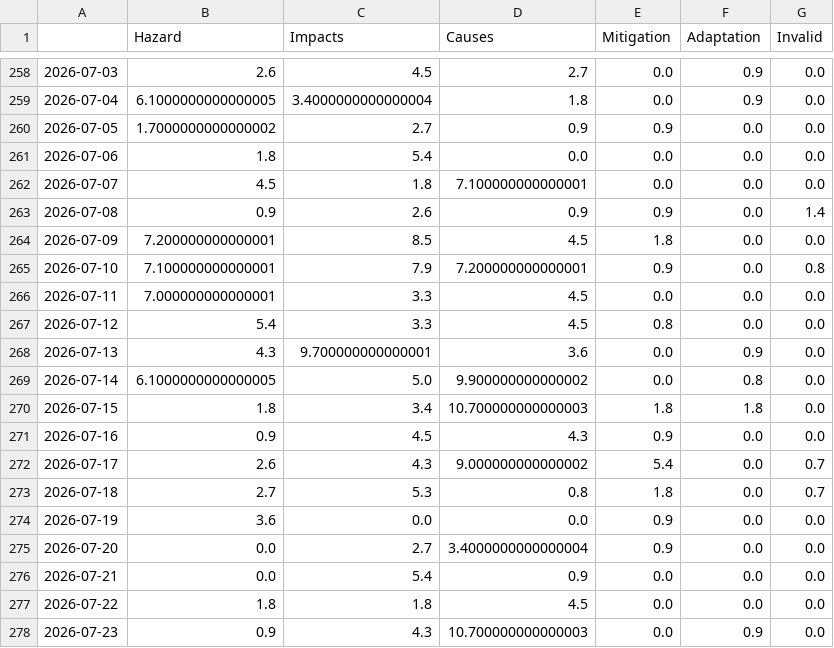
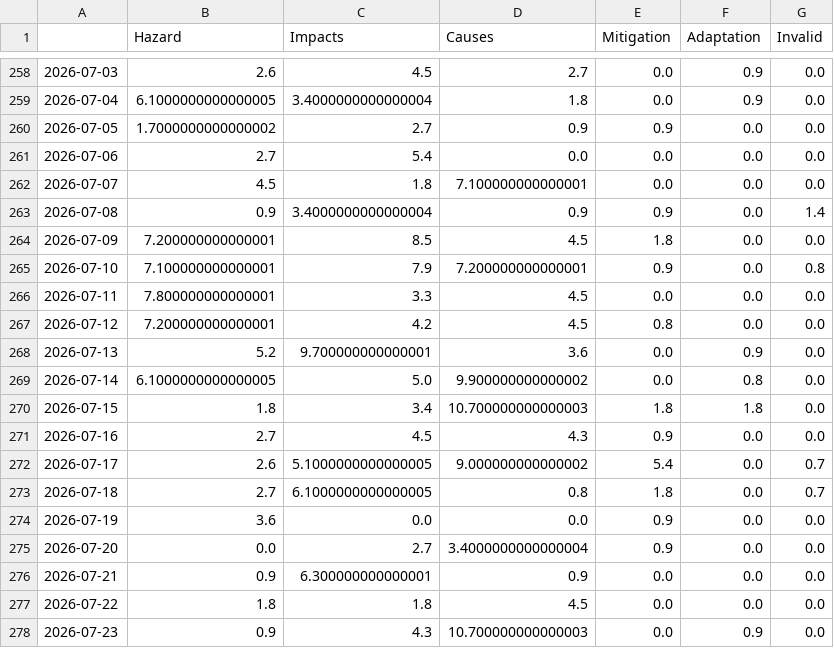
Before and after one commit to hannak555-news/heatIsComing, a CSV file: csv/topics_date.csv, drawn as a sheet; only a part is shown, gaps mark what is left out; the diff covers the shown part only.

```diff
--- a/csv/topics_date.csv
+++ b/csv/topics_date.csv
@@ -260,18 +260,18 @@
 2026-07-05,1.7000000000000002,2.7,0.9,0.9,0.0,0.0
-2026-07-06,1.8,5.4,0.0,0.0,0.0,0.0
+2026-07-06,2.7,5.4,0.0,0.0,0.0,0.0
 2026-07-07,4.5,1.8,7.100000000000001,0.0,0.0,0.0
-2026-07-08,0.9,2.6,0.9,0.9,0.0,1.4
+2026-07-08,0.9,3.4000000000000004,0.9,0.9,0.0,1.4
 2026-07-09,7.200000000000001,8.5,4.5,1.8,0.0,0.0
 2026-07-10,7.100000000000001,7.9,7.200000000000001,0.9,0.0,0.8
-2026-07-11,7.000000000000001,3.3,4.5,0.0,0.0,0.0
-2026-07-12,5.4,3.3,4.5,0.8,0.0,0.0
-2026-07-13,4.3,9.700000000000001,3.6,0.0,0.9,0.0
+2026-07-11,7.800000000000001,3.3,4.5,0.0,0.0,0.0
+2026-07-12,7.200000000000001,4.2,4.5,0.8,0.0,0.0
+2026-07-13,5.2,9.700000000000001,3.6,0.0,0.9,0.0
 2026-07-14,6.1000000000000005,5.0,9.900000000000002,0.0,0.8,0.0
 2026-07-15,1.8,3.4,10.700000000000003,1.8,1.8,0.0
-2026-07-16,0.9,4.5,4.3,0.9,0.0,0.0
-2026-07-17,2.6,4.3,9.000000000000002,5.4,0.0,0.7
-2026-07-18,2.7,5.3,0.8,1.8,0.0,0.7
+2026-07-16,2.7,4.5,4.3,0.9,0.0,0.0
+2026-07-17,2.6,5.1000000000000005,9.000000000000002,5.4,0.0,0.7
+2026-07-18,2.7,6.1000000000000005,0.8,1.8,0.0,0.7
 2026-07-19,3.6,0.0,0.0,0.9,0.0,0.0
 2026-07-20,0.0,2.7,3.4000000000000004,0.9,0.0,0.0
-2026-07-21,0.0,5.4,0.9,0.0,0.0,0.0
+2026-07-21,0.9,6.300000000000001,0.9,0.0,0.0,0.0
 2026-07-22,1.8,1.8,4.5,0.0,0.0,0.0
```
Also changed, not shown: 1 added row and 13 edited cells elsewhere in this file, 5 other files.
